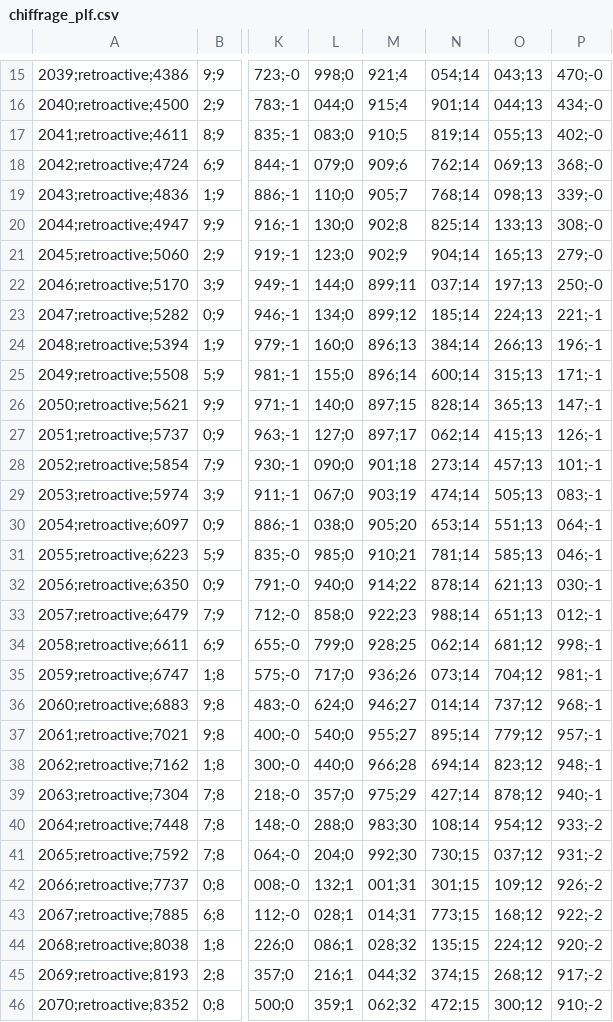
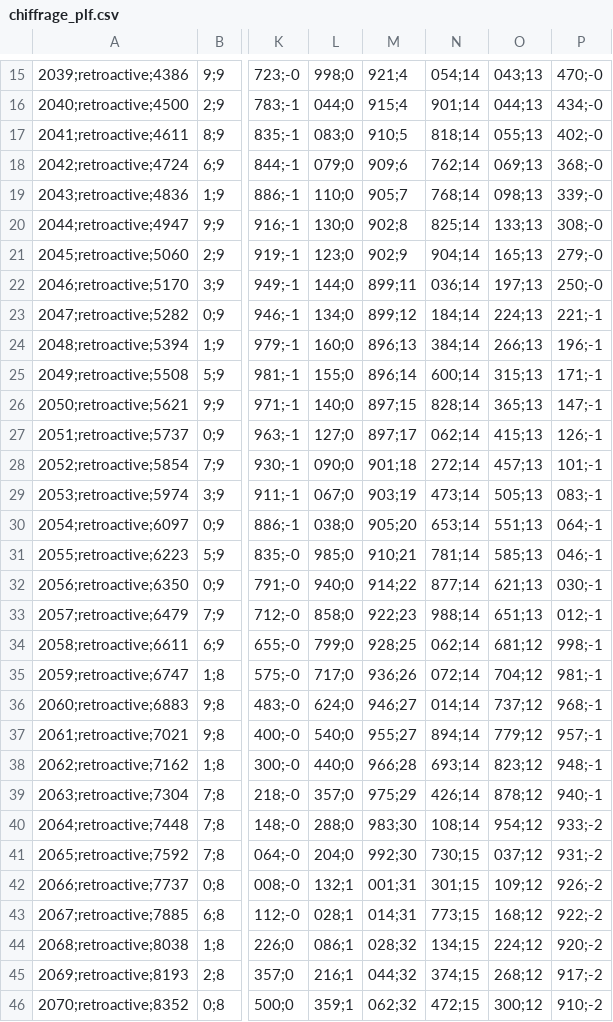
Before and after one commit to g-pliberal/retraitecomptenotionelle, a CSV file: docs/chiffrage_plf.csv, drawn as a sheet; only a part is shown, gaps mark what is left out; the diff covers the shown part only; the diff names each change by its address in the sheet, - before the commit and + after, or states it on an @@ line.

```diff
--- a/docs/chiffrage_plf.csv
+++ b/docs/chiffrage_plf.csv
-N17: 819;14
+N17: 818;14
-N22: 037;14
+N22: 036;14
-N23: 185;14
+N23: 184;14
-N28: 273;14
+N28: 272;14
-N29: 474;14
+N29: 473;14
-N32: 878;14
+N32: 877;14
-N35: 073;14
+N35: 072;14
-N37: 895;14
+N37: 894;14
-N38: 694;14
+N38: 693;14
-N39: 427;14
+N39: 426;14
-N44: 135;15
+N44: 134;15
```
Also changed, not shown: 12 edited cells elsewhere in this file, 12 other files.
